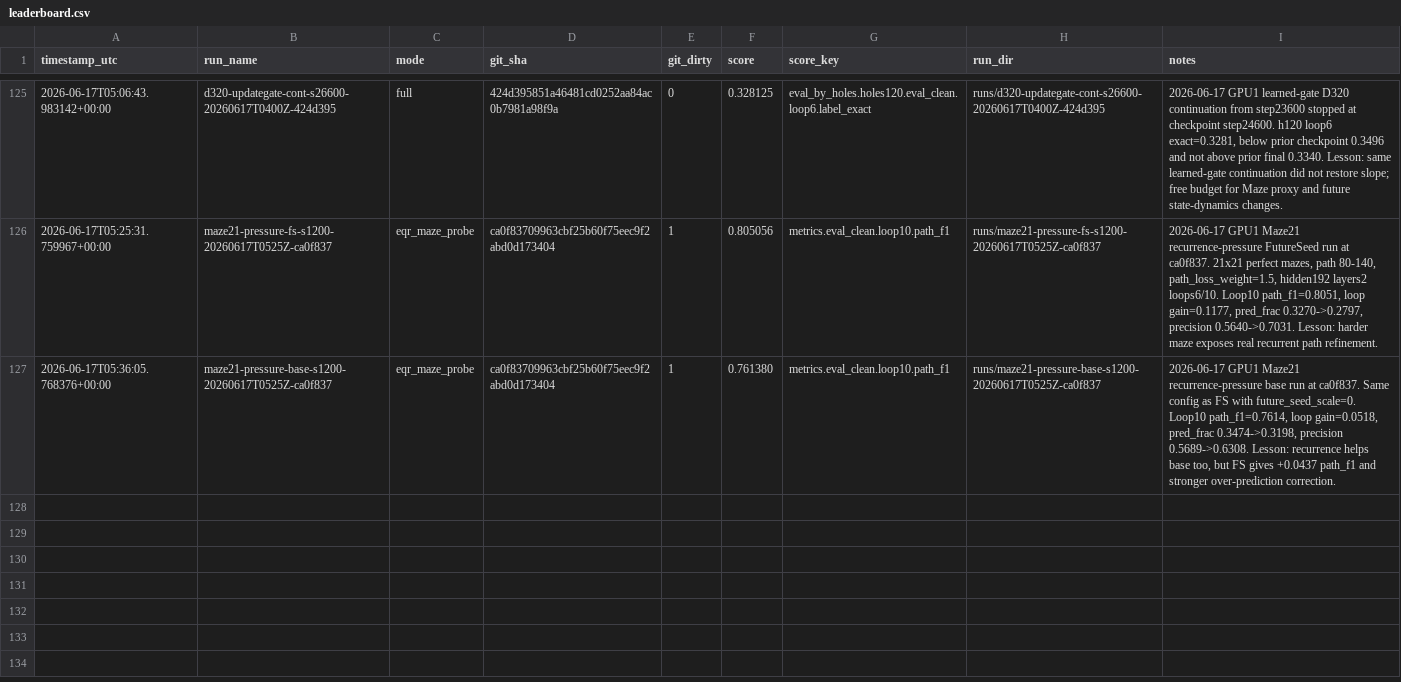
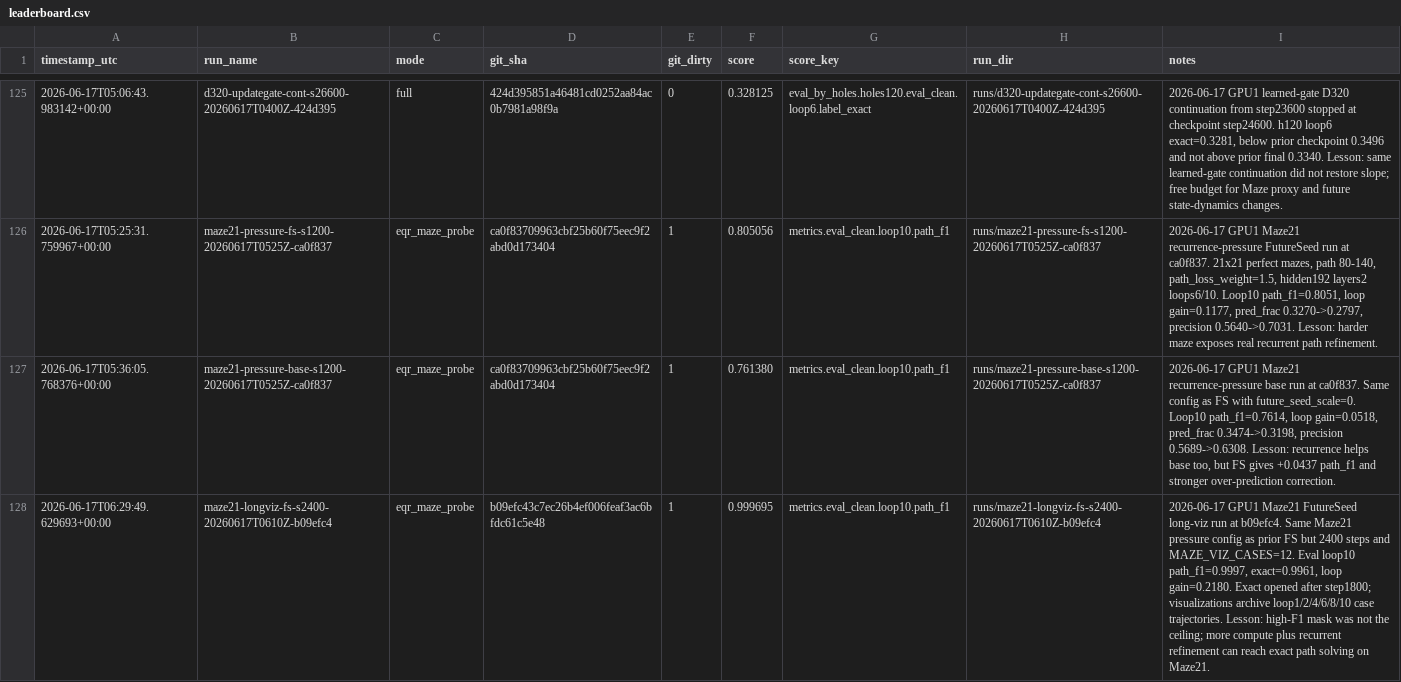
Before and after one commit to yanghu819/double-loop, a CSV file: leaderboard.csv, drawn as a sheet; only a part is shown, gaps mark what is left out; the diff names each change by its address in the sheet, - before the commit and + after, or states it on an @@ line.

Commit message:
Record Maze21 FutureSeed long visualization run
Timestamp UTC: 2026-06-17T06:29:49Z

Run: maze21-longviz-fs-s2400-20260617T0610Z-b09efc4

Source SHA: b09efc43c7ec26b4ef006feaf3ac6bfdc61c5e48

Configuration: GPU1-only Maze21 perfect mazes, path length 80-140, hidden192, heads6, layers2, train_loops6, eval_loops10, batch64, 2400 train steps, FutureSeed scale 1, path loss weight 1.5.

Result: loop1 exact/path_f1 0.0000/0.7817, loop10 exact/path_f1 0.9961/0.9997, loop gain +0.2180. Exact opened late after step1400 and reached train exact 0.9531 by step2400.

Artifacts: archived config, score, metadata, logs, source SHA, source snapshot hashes, queue log, HTML visualization, cases.json, and a Markdown casebook under the run directory. leaderboard.csv and docs/LESSONS.md were updated.

Lesson: Maze21 1200-step high-F1/no-exact behavior was not a hard ceiling. More clean compute plus recurrent loops turns broad early path masks into exact path solutions. The loop prunes false-positive corridors and fixes missed path cells instead of merely smoothing confidence. Continue with harder maze proxy or full-budget attribution only; avoid selector, path repair, handcrafted maze priors, or table-filling ablations.

```diff
--- a/leaderboard.csv
+++ b/leaderboard.csv
+row 128: 2026-06-17T06:29:49.629693+00:00 | maze21-longviz-fs-s2400-20260617T0610Z-b09efc4 | eqr_maze_probe | b09efc43c7ec26b4ef006feaf3ac6bfdc61c5e48 | 1 | 0.999695 | metrics.eval_clean.loop10.path_f1 | runs/maze21-longviz-fs-s2400-20260617T0610Z-b09efc4 | 2026-06-17 GPU1 Maze21 FutureSeed long-viz run at b09efc4. Same Maze21 pressure config as prior FS but 2400 steps and MAZE_VIZ_CASES=12. Eval loop10 path_f1=0.9997, exact=0.9961, loop gain=0.2180. Exact opened after step1800; visualizations archive loop1/2/4/6/8/10 case trajectories. Lesson: high-F1 mask was not the ceiling; more compute plus recurrent refinement can reach exact path solving on Maze21.
```
Also changed, not shown: 16 other files.
